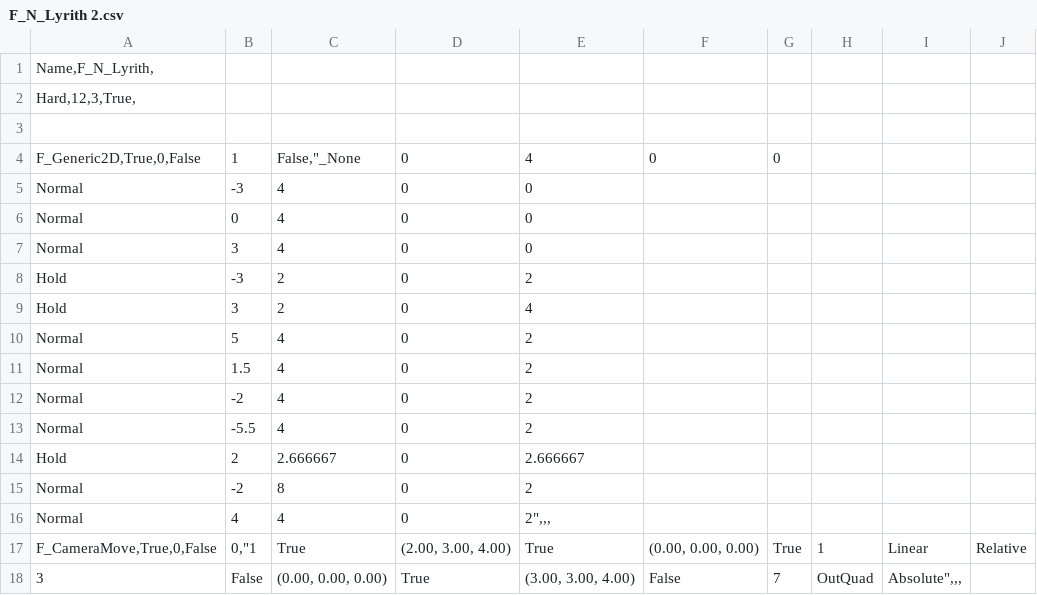
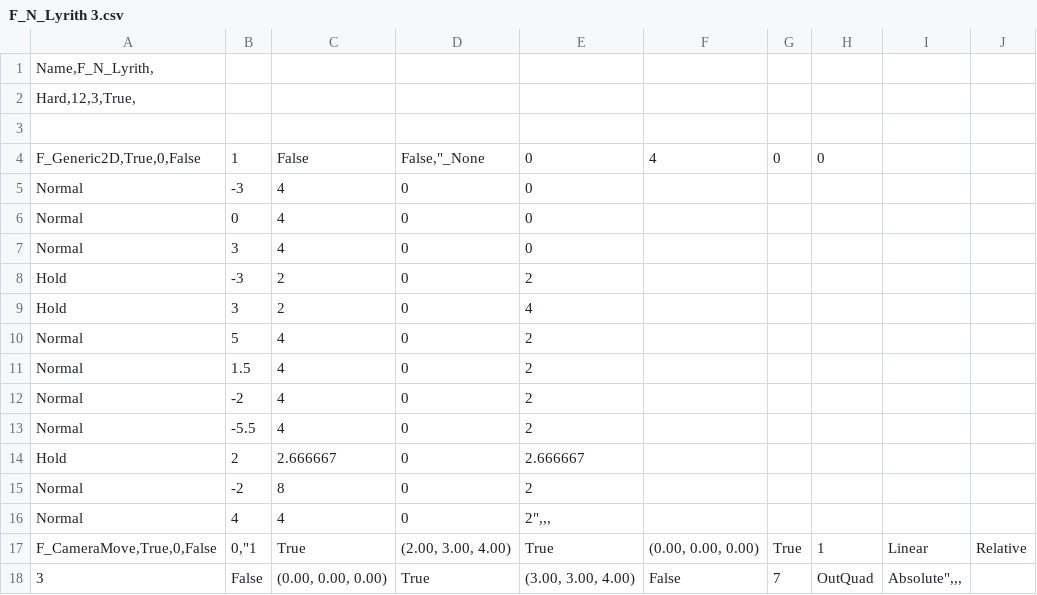
Before and after one commit to Mirin1281/RhythmGame, a CSV file: Assets/CSV/F_N_Lyrith 3.csv (was Assets/CSV/F_N_Lyrith 2.csv), drawn as a sheet.

```diff
--- a/Assets/CSV/F_N_Lyrith 2.csv
+++ b/Assets/CSV/F_N_Lyrith 3.csv
@@ -3,3 +3,3 @@ Hard,12,3,True,
 
-F_Generic2D,True,0,False|1|False,"_None|0|4|0|0
+F_Generic2D,True,0,False|1|False|False,"_None|0|4|0|0
 Normal|-3|4|0|0
```
Also changed, not shown: Assets/CSV/F_H_Lyrith 2.csv, 28 other files.
